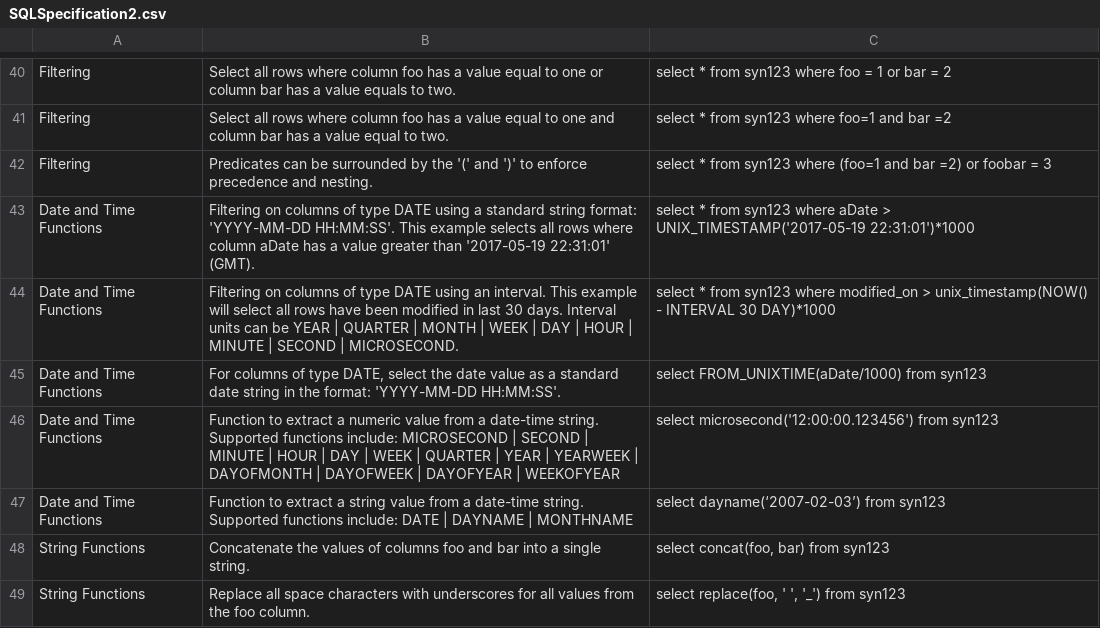
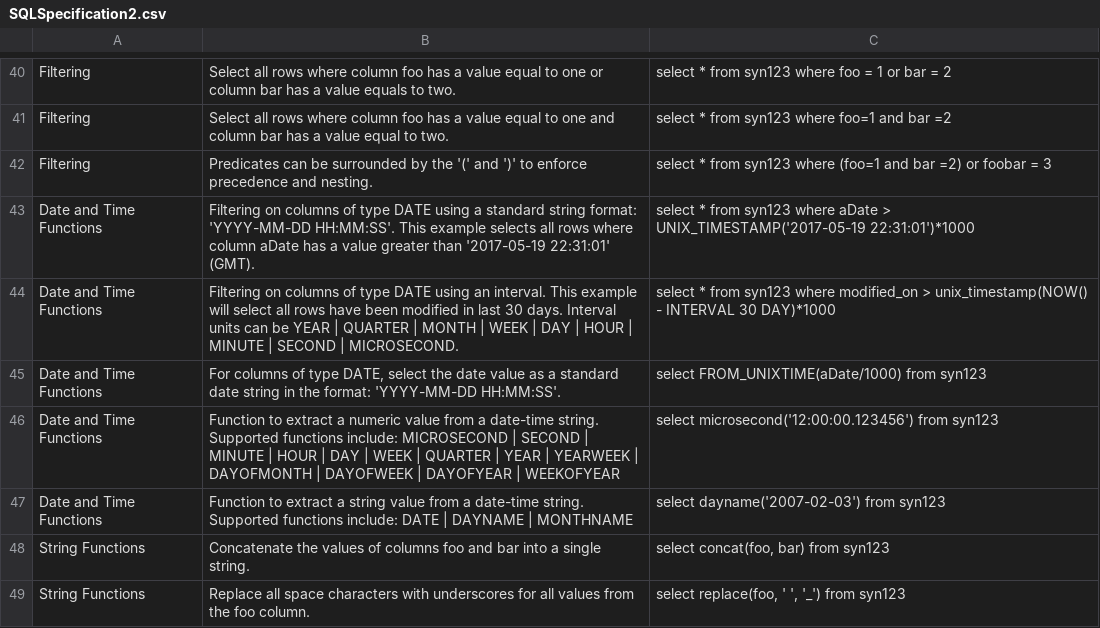
Before and after one commit to Sage-Bionetworks/Synapse-Repository-Services, a CSV file: lib/lib-javadoc/src/main/resources/SQLSpecification2.csv, drawn as a sheet; only a part is shown, gaps mark what is left out; the diff names each change by its address in the sheet, - before the commit and + after, or states it on an @@ line.

Commit message:
special char

```diff
--- a/lib/lib-javadoc/src/main/resources/SQLSpecification2.csv
+++ b/lib/lib-javadoc/src/main/resources/SQLSpecification2.csv
-C47: select dayname(‘2007-02-03’) from syn123
+C47: select dayname('2007-02-03') from syn123
```
